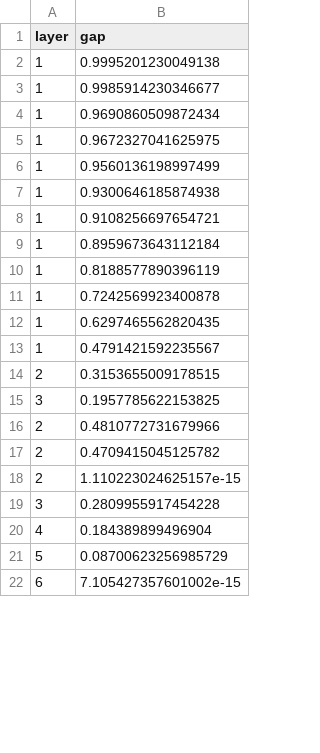
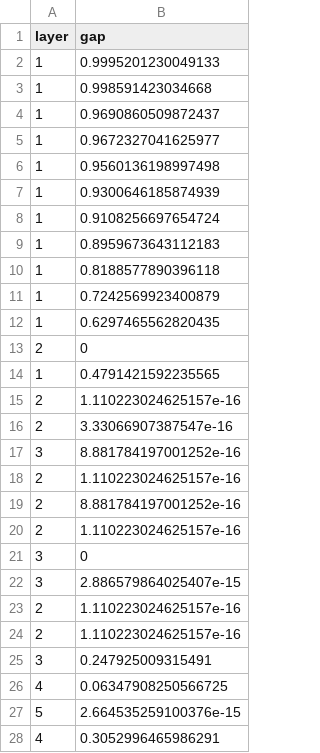
Before and after one commit to ZlinTsai/tSDRG, a CSV file: Main/TTN/algo/Jdis05/L32_P10_m10_1/RG_lowest_gaps.csv, drawn as a sheet; only a part is shown; the shorter side is filled out with more unchanged rows; the diff covers the shown part only.

```diff
--- a/Main/TTN/algo/Jdis05/L32_P10_m10_1/RG_lowest_gaps.csv
+++ b/Main/TTN/algo/Jdis05/L32_P10_m10_1/RG_lowest_gaps.csv
@@ -1,21 +1,28 @@
 layer,gap
-1,0.9995201230049138
-1,0.9985914230346677
-1,0.9690860509872434
-1,0.9672327041625975
-1,0.9560136198997499
-1,0.9300646185874938
-1,0.9108256697654721
-1,0.8959673643112184
-1,0.8188577890396119
-1,0.7242569923400878
+1,0.9995201230049133
+1,0.998591423034668
+1,0.9690860509872437
+1,0.9672327041625977
+1,0.9560136198997498
+1,0.9300646185874939
+1,0.9108256697654724
+1,0.8959673643112183
+1,0.8188577890396118
+1,0.7242569923400879
 1,0.6297465562820435
-1,0.4791421592235567
-2,0.3153655009178515
-3,0.1957785622153825
-2,0.4810772731679966
-2,0.4709415045125782
-2,1.110223024625157e-15
-3,0.2809955917454228
-4,0.184389899496904
-5,0.08700623256985729
+2,0
+1,0.4791421592235565
+2,1.110223024625157e-16
+2,3.33066907387547e-16
+3,8.881784197001252e-16
+2,1.110223024625157e-16
+2,8.881784197001252e-16
+2,1.110223024625157e-16
+3,0
+3,2.886579864025407e-15
+2,1.110223024625157e-16
+2,1.110223024625157e-16
+3,0.247925009315491
+4,0.06347908250566725
+5,2.664535259100376e-15
+4,0.3052996465986291
```
Also changed, not shown: 1 added row, 8 removed rows and 2 edited cells elsewhere in this file, Main/TTN/algo/Jdis00/L32_P10_m10_1/RG_highest_gaps.csv, Main/TTN/algo/Jdis00/L32_P10_m10_1/RG_lowest_gaps.csv, 5 other files.
